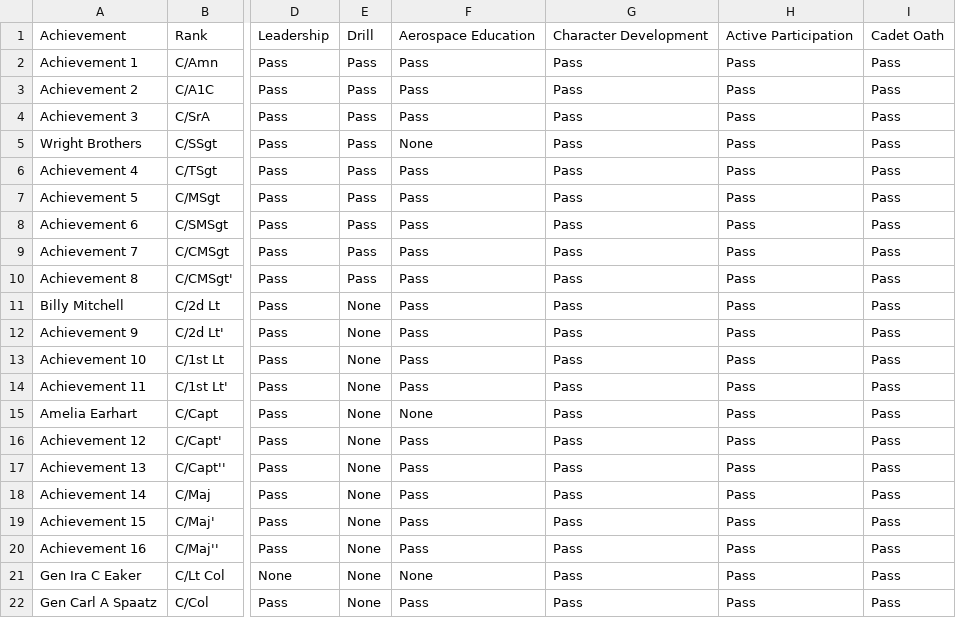
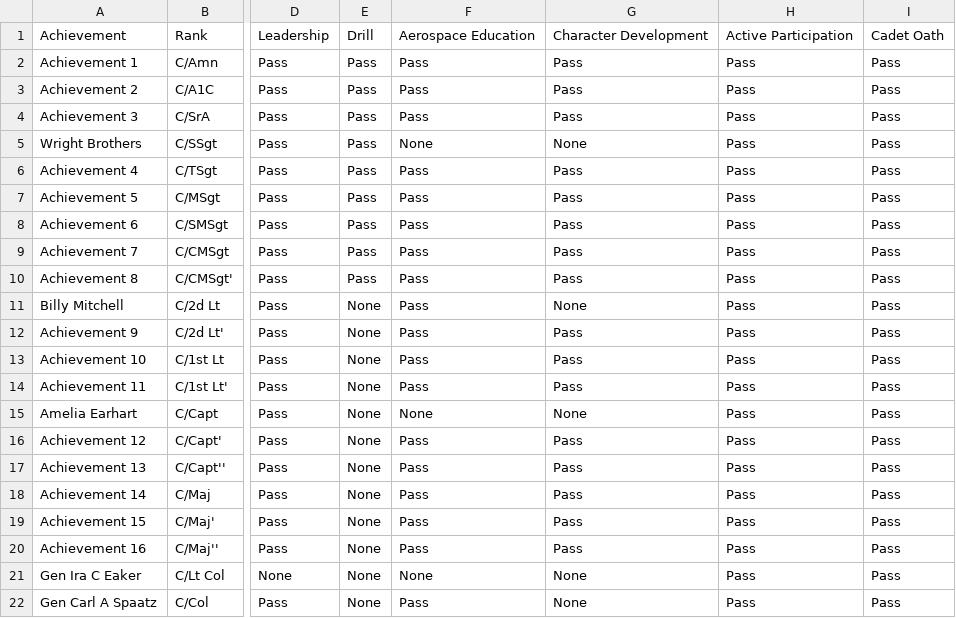
Before and after one commit to Sail-Nautica/CAP-Cadet-Promotion-Tracker, a CSV file: CAP Promotion Requirements May222026.csv, drawn as a sheet; only a part is shown, gaps mark what is left out; the diff names each change by its address in the sheet, - before the commit and + after, or states it on an @@ line.

Commit message:
Updated Individual Focus Sheets & Ability to Print Them

```diff
--- a/CAP Promotion Requirements May222026.csv
+++ b/CAP Promotion Requirements May222026.csv
-G5: Pass
+G5: None
-G11: Pass
+G11: None
-G15: Pass
+G15: None
-G21:G22: Pass
+G21:G22: None
```
Also changed, not shown: 3 other files.
